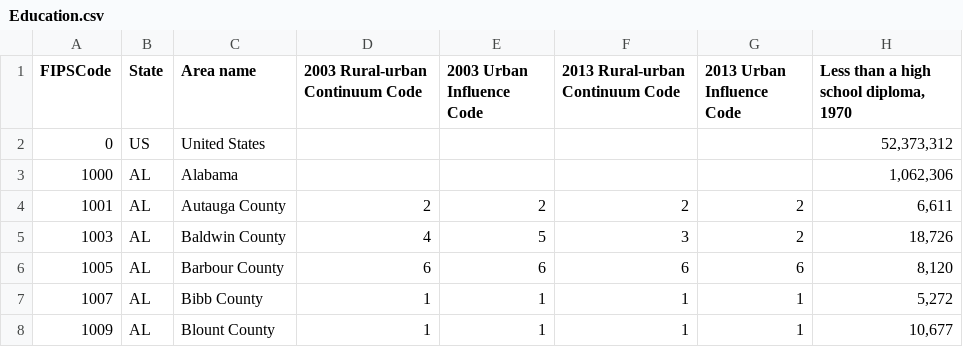
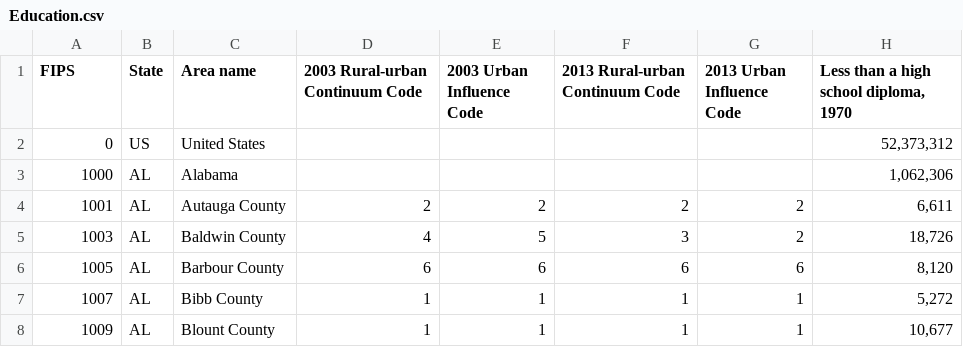
Before and after one commit to XianZhaoWCU/XianZSTA551, a CSV file: DATA/Education.csv, drawn as a sheet; only a part is shown; the diff names each change by its address in the sheet, - before the commit and + after, or states it on an @@ line.

```diff
--- a/DATA/Education.csv
+++ b/DATA/Education.csv
-A1: FIPSCode
+A1: FIPS
```
Also changed, not shown: 1 other file.
